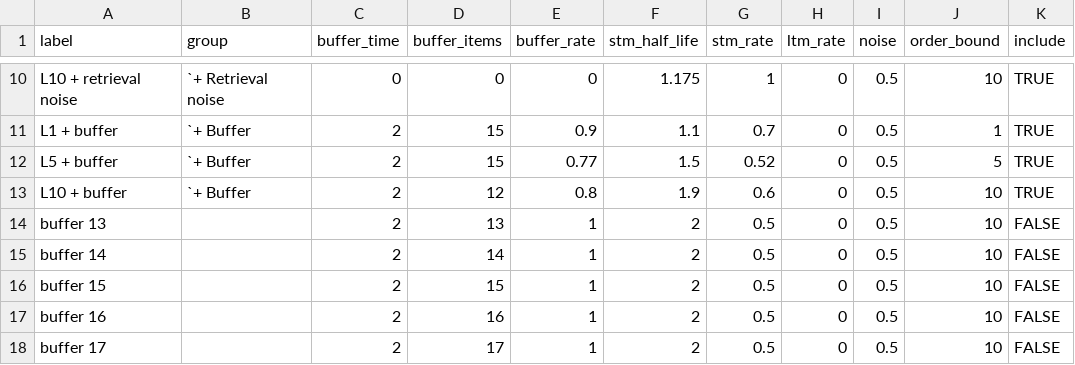
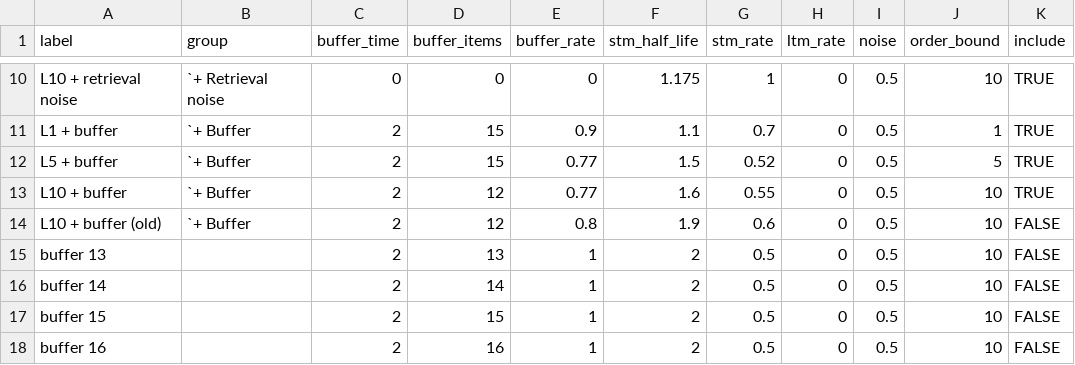
Before and after one commit to pmcharrison/pdec-analysis-2, a CSV file: input/ppm-spec.csv, drawn as a sheet; only a part is shown, gaps mark what is left out; the shorter side is filled out with more unchanged rows.

Commit message:
New PPM spec

```diff
--- a/input/ppm-spec.csv
+++ b/input/ppm-spec.csv
@@ -12,3 +12,4 @@ L1 + buffer,`+ Buffer,2,15,0.9,1.1,0.7,0,0.5,1,TRUE
 L5 + buffer,`+ Buffer,2,15,0.77,1.5,0.52,0,0.5,5,TRUE
-L10 + buffer,`+ Buffer,2,12,0.8,1.9,0.6,0,0.5,10,TRUE
+L10 + buffer,`+ Buffer,2,12,0.77,1.6,0.55,0,0.5,10,TRUE
+L10 + buffer (old),`+ Buffer,2,12,0.8,1.9,0.6,0,0.5,10,FALSE
 buffer 13,,2,13,1,2,0.5,0,0.5,10,FALSE
```
